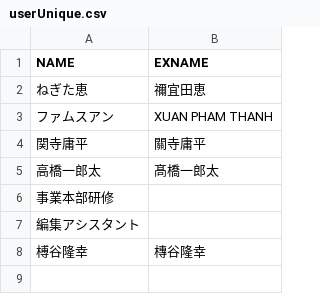
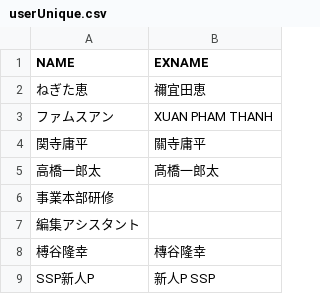
Before and after one commit to ichinose-takahiro/rakumo, a CSV file: rakumo/static/files/userUnique.csv, drawn as a sheet; the diff names each change by its address in the sheet, - before the commit and + after, or states it on an @@ line.

```diff
--- a/rakumo/static/files/userUnique.csv
+++ b/rakumo/static/files/userUnique.csv
+row 9: SSP新人P | 新人P SSP
```
Also changed, not shown: 5 other files.
